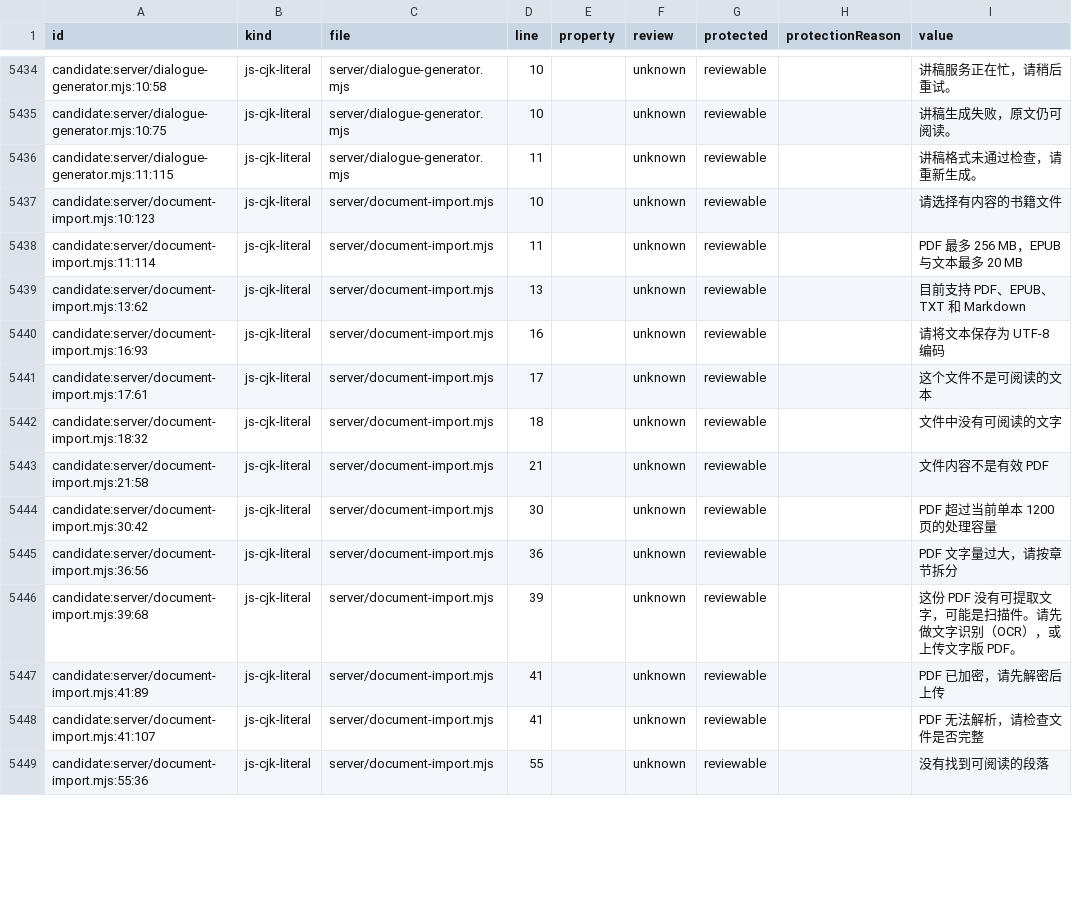
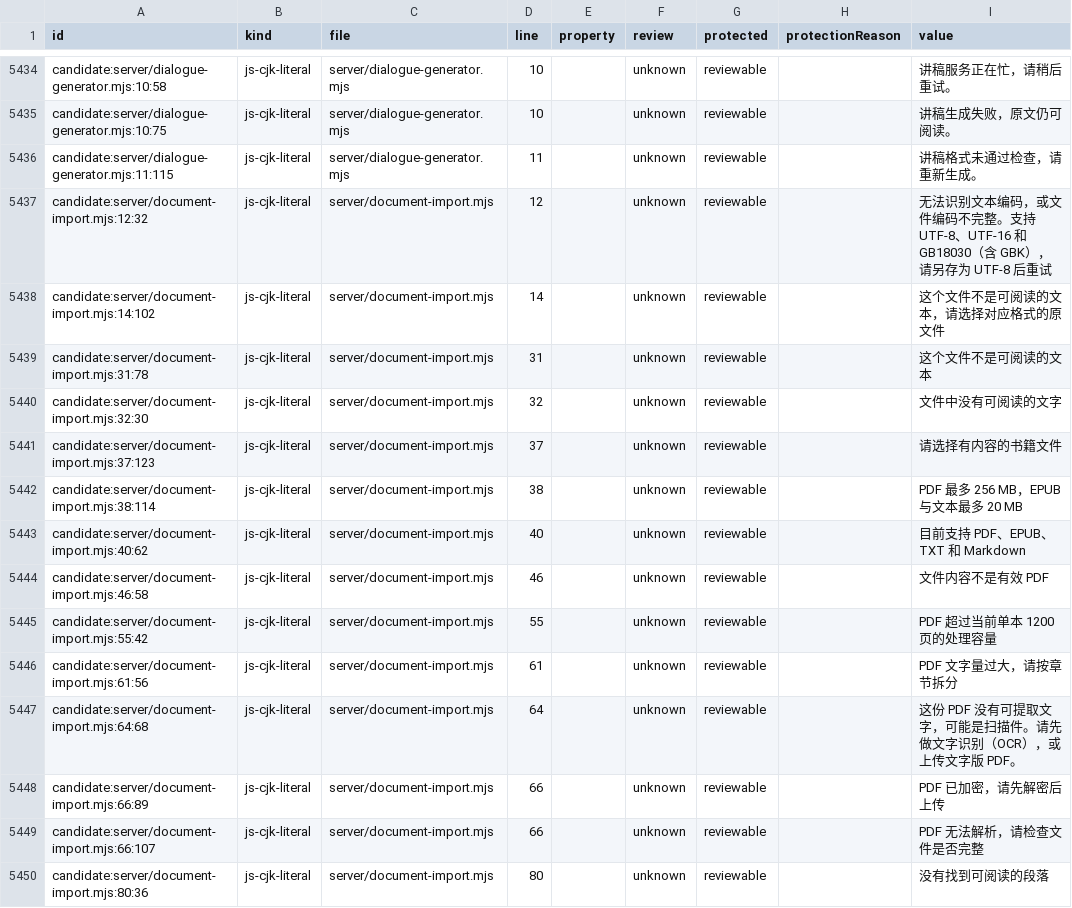
Before and after one commit to getyak/leafhour, a CSV file: docs/copy/copy-candidates.csv, drawn as a sheet; only a part is shown, gaps mark what is left out; the diff covers the shown part only.

Commit message:
fix: recover home sign-in and decode Chinese text imports consistently

```diff
--- a/docs/copy/copy-candidates.csv
+++ b/docs/copy/copy-candidates.csv
@@ -5519,14 +5519,15 @@ candidate:server/dialogue-generator.mjs:10:75,js-cjk-literal,server/dialogue-gen
 candidate:server/dialogue-generator.mjs:11:115,js-cjk-literal,server/dialogue-generator.mjs,11,,unknown,reviewable,,讲稿格式未通过检查，请重新生成。
-candidate:server/document-import.mjs:10:123,js-cjk-literal,server/document-import.mjs,10,,unknown,reviewable,,请选择有内容的书籍文件
-candidate:server/document-import.mjs:11:114,js-cjk-literal,server/document-import.mjs,11,,unknown,reviewable,,PDF 最多 256 MB，EPUB 与文本最多 20 MB
-candidate:server/document-import.mjs:13:62,js-cjk-literal,server/document-import.mjs,13,,unknown,reviewable,,目前支持 PDF、EPUB、TXT 和 Markdown
-candidate:server/document-import.mjs:16:93,js-cjk-literal,server/document-import.mjs,16,,unknown,reviewable,,请将文本保存为 UTF-8 编码
-candidate:server/document-import.mjs:17:61,js-cjk-literal,server/document-import.mjs,17,,unknown,reviewable,,这个文件不是可阅读的文本
-candidate:server/document-import.mjs:18:32,js-cjk-literal,server/document-import.mjs,18,,unknown,reviewable,,文件中没有可阅读的文字
-candidate:server/document-import.mjs:21:58,js-cjk-literal,server/document-import.mjs,21,,unknown,reviewable,,文件内容不是有效 PDF
-candidate:server/document-import.mjs:30:42,js-cjk-literal,server/document-import.mjs,30,,unknown,reviewable,,PDF 超过当前单本 1200 页的处理容量
-candidate:server/document-import.mjs:36:56,js-cjk-literal,server/document-import.mjs,36,,unknown,reviewable,,PDF 文字量过大，请按章节拆分
-candidate:server/document-import.mjs:39:68,js-cjk-literal,server/document-import.mjs,39,,unknown,reviewable,,这份 PDF 没有可提取文字，可能是扫描件。请先做文字识别（OCR），或上传文字版 PDF。
-candidate:server/document-import.mjs:41:89,js-cjk-literal,server/document-import.mjs,41,,unknown,reviewable,,PDF 已加密，请先解密后上传
-candidate:server/document-import.mjs:41:107,js-cjk-literal,server/document-import.mjs,41,,unknown,reviewable,,PDF 无法解析，请检查文件是否完整
-candidate:server/document-import.mjs:55:36,js-cjk-literal,server/document-import.mjs,55,,unknown,reviewable,,没有找到可阅读的段落
+candidate:server/document-import.mjs:12:32,js-cjk-literal,server/document-import.mjs,12,,unknown,reviewable,,无法识别文本编码，或文件编码不完整。支持 UTF-8、UTF-16 和 GB18030（含 GBK），请另存为 UTF-8 后重试
+candidate:server/document-import.mjs:14:102,js-cjk-literal,server/document-import.mjs,14,,unknown,reviewable,,这个文件不是可阅读的文本，请选择对应格式的原文件
+candidate:server/document-import.mjs:31:78,js-cjk-literal,server/document-import.mjs,31,,unknown,reviewable,,这个文件不是可阅读的文本
+candidate:server/document-import.mjs:32:30,js-cjk-literal,server/document-import.mjs,32,,unknown,reviewable,,文件中没有可阅读的文字
+candidate:server/document-import.mjs:37:123,js-cjk-literal,server/document-import.mjs,37,,unknown,reviewable,,请选择有内容的书籍文件
+candidate:server/document-import.mjs:38:114,js-cjk-literal,server/document-import.mjs,38,,unknown,reviewable,,PDF 最多 256 MB，EPUB 与文本最多 20 MB
+candidate:server/document-import.mjs:40:62,js-cjk-literal,server/document-import.mjs,40,,unknown,reviewable,,目前支持 PDF、EPUB、TXT 和 Markdown
+candidate:server/document-import.mjs:46:58,js-cjk-literal,server/document-import.mjs,46,,unknown,reviewable,,文件内容不是有效 PDF
+candidate:server/document-import.mjs:55:42,js-cjk-literal,server/document-import.mjs,55,,unknown,reviewable,,PDF 超过当前单本 1200 页的处理容量
+candidate:server/document-import.mjs:61:56,js-cjk-literal,server/document-import.mjs,61,,unknown,reviewable,,PDF 文字量过大，请按章节拆分
+candidate:server/document-import.mjs:64:68,js-cjk-literal,server/document-import.mjs,64,,unknown,reviewable,,这份 PDF 没有可提取文字，可能是扫描件。请先做文字识别（OCR），或上传文字版 PDF。
+candidate:server/document-import.mjs:66:89,js-cjk-literal,server/document-import.mjs,66,,unknown,reviewable,,PDF 已加密，请先解密后上传
+candidate:server/document-import.mjs:66:107,js-cjk-literal,server/document-import.mjs,66,,unknown,reviewable,,PDF 无法解析，请检查文件是否完整
+candidate:server/document-import.mjs:80:36,js-cjk-literal,server/document-import.mjs,80,,unknown,reviewable,,没有找到可阅读的段落
```
Also changed, not shown: 31 edited cells elsewhere in this file, 12 other files.
